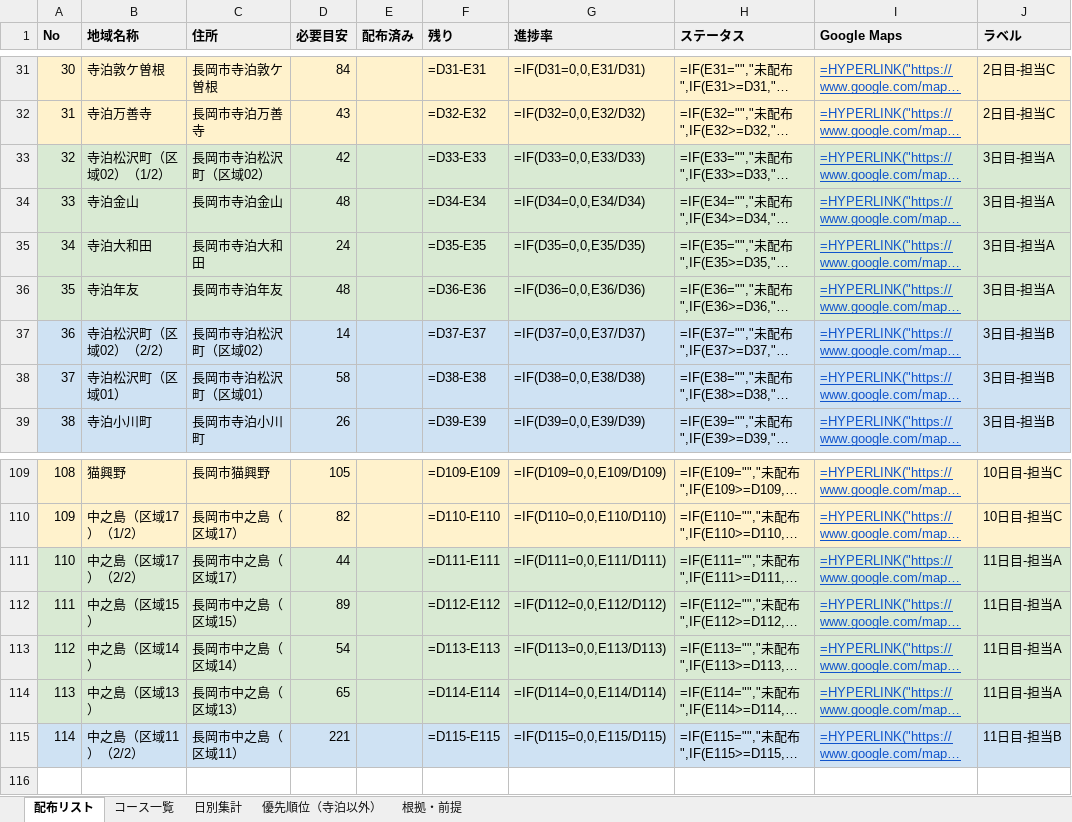
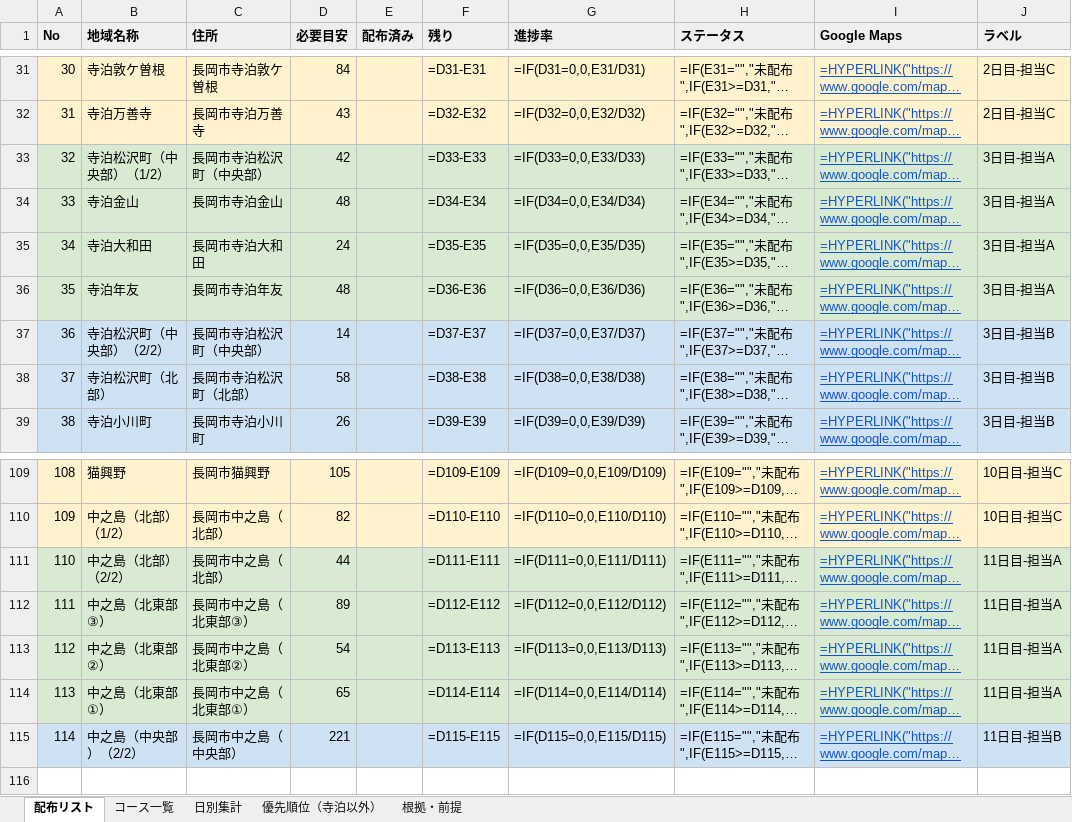
Before and after one commit to soshiro-iki-sys/-, an Excel workbook: ポスティング配布コース_寺泊・和島・与板・中之島.xlsx, sheet 配布リスト, drawn as a sheet; only a part is shown, gaps mark what is left out; long unchanged cells end in …; values as stored, in another font and other column widths than the file's, no borders; formulas without a stored value are shown as written; the diff covers the shown part only; the diff names each change by its address in the sheet, - before the commit and + after, or states it on an @@ line.

```diff
--- a/ポスティング配布コース_寺泊・和島・与板・中之島.xlsx (sheet 配布リスト)
+++ b/ポスティング配布コース_寺泊・和島・与板・中之島.xlsx (sheet 配布リスト)
-B33 (地域名称): 寺泊松沢町（区域02）（1/2）
+B33 (地域名称): 寺泊松沢町（中央部）（1/2）
-C33 (住所): 長岡市寺泊松沢町（区域02）
+C33 (住所): 長岡市寺泊松沢町（中央部）
-B37 (地域名称): 寺泊松沢町（区域02）（2/2）
+B37 (地域名称): 寺泊松沢町（中央部）（2/2）
-C37 (住所): 長岡市寺泊松沢町（区域02）
+C37 (住所): 長岡市寺泊松沢町（中央部）
-B38 (地域名称): 寺泊松沢町（区域01）
+B38 (地域名称): 寺泊松沢町（北部）
-C38 (住所): 長岡市寺泊松沢町（区域01）
+C38 (住所): 長岡市寺泊松沢町（北部）
-B110 (地域名称): 中之島（区域17）（1/2）
+B110 (地域名称): 中之島（北部）（1/2）
-C110:C111 (住所): 長岡市中之島（区域17）
+C110:C111 (住所): 長岡市中之島（北部）
-B111 (地域名称): 中之島（区域17）（2/2）
+B111 (地域名称): 中之島（北部）（2/2）
-B112 (地域名称): 中之島（区域15）
+B112 (地域名称): 中之島（北東部③）
-C112 (住所): 長岡市中之島（区域15）
+C112 (住所): 長岡市中之島（北東部③）
-B113 (地域名称): 中之島（区域14）
+B113 (地域名称): 中之島（北東部②）
-C113 (住所): 長岡市中之島（区域14）
+C113 (住所): 長岡市中之島（北東部②）
-B114 (地域名称): 中之島（区域13）
+B114 (地域名称): 中之島（北東部①）
-C114 (住所): 長岡市中之島（区域13）
+C114 (住所): 長岡市中之島（北東部①）
-B115 (地域名称): 中之島（区域11）（2/2）
+B115 (地域名称): 中之島（中央部）（2/2）
-C115 (住所): 長岡市中之島（区域11）
+C115 (住所): 長岡市中之島（中央部）
```
Also changed, not shown: 32 edited cells elsewhere in this sheet, sheet 優先順位（寺泊以外）, sheet コース一覧, sheet 根拠・前提, 37 other files.
